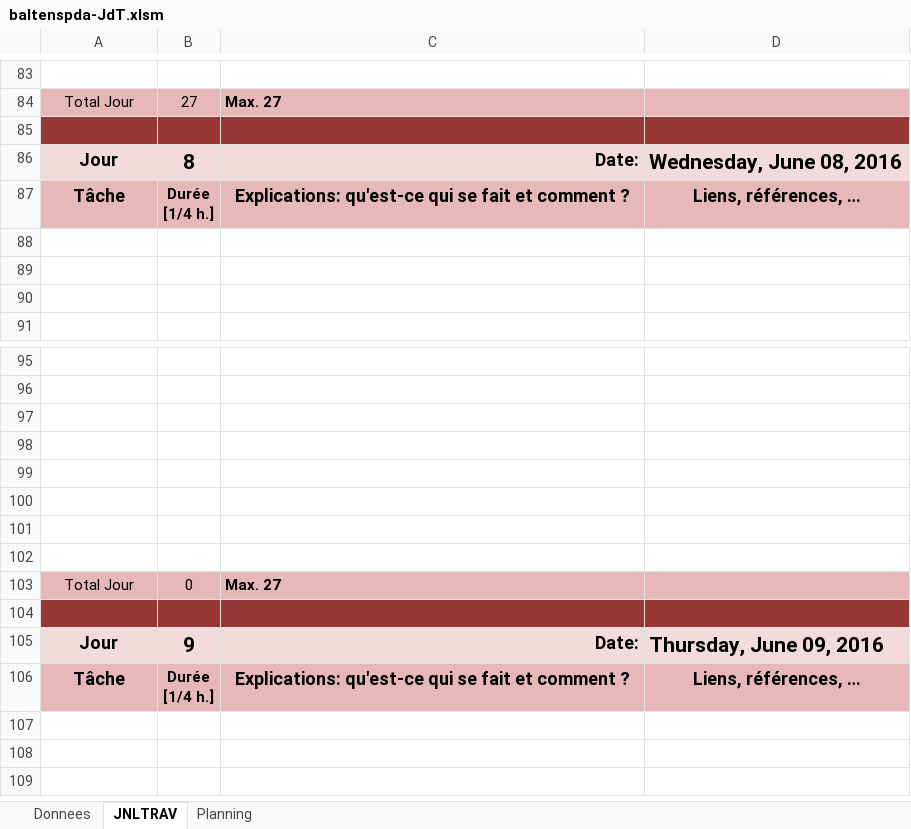
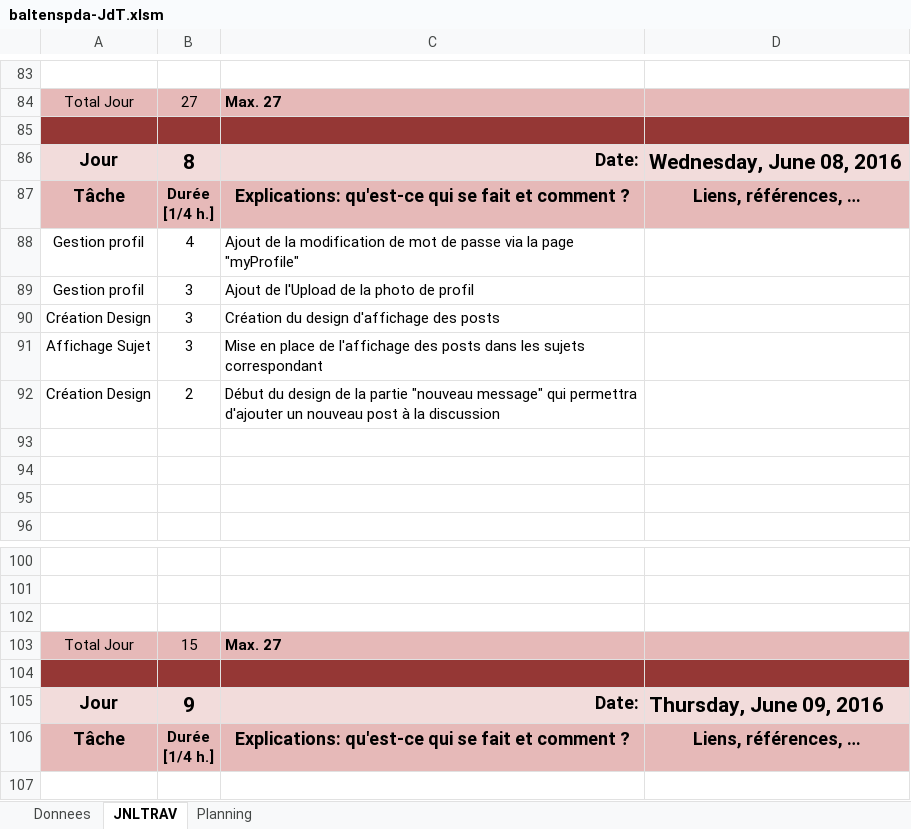
Before and after one commit to OrionDB/F-TDA, an Excel workbook: Demomot/baltenspda-JdT.xlsm, sheet JNLTRAV, drawn as a sheet; only a part is shown, gaps mark what is left out; the shorter side is filled out with more unchanged rows; values as stored, in another font and other column widths than the file's, no borders; charts and pictures not drawn; removed rows and columns are numbered as before the commit, all else as after; the diff names each change by its address in the sheet, - before the commit and + after, or states it on an @@ line.

```diff
--- a/Demomot/baltenspda-JdT.xlsm (sheet JNLTRAV)
+++ b/Demomot/baltenspda-JdT.xlsm (sheet JNLTRAV)
+row 88: Gestion profil | 4 | Ajout de la modification de mot de passe via la page "myProfile"
+row 89: Gestion profil | 3 | Ajout de l'Upload de la photo de profil
+row 90: Création Design | 3 | Création du design d'affichage des posts
+row 91: Affichage Sujet | 3 | Mise en place de l'affichage des posts dans les sujets correspondant
+row 92: Création Design | 2 | Début du design de la partie "nouveau message" qui permettra d'ajouter un nouveau post à la discussion
-row 98: (empty)
-row 99: (empty)
-row 100: (empty)
-row 101: (empty)
-row 102: (empty)
-B103: 0
+B103: 15
```
Also changed, not shown: charts or pictures, 19 other files.
